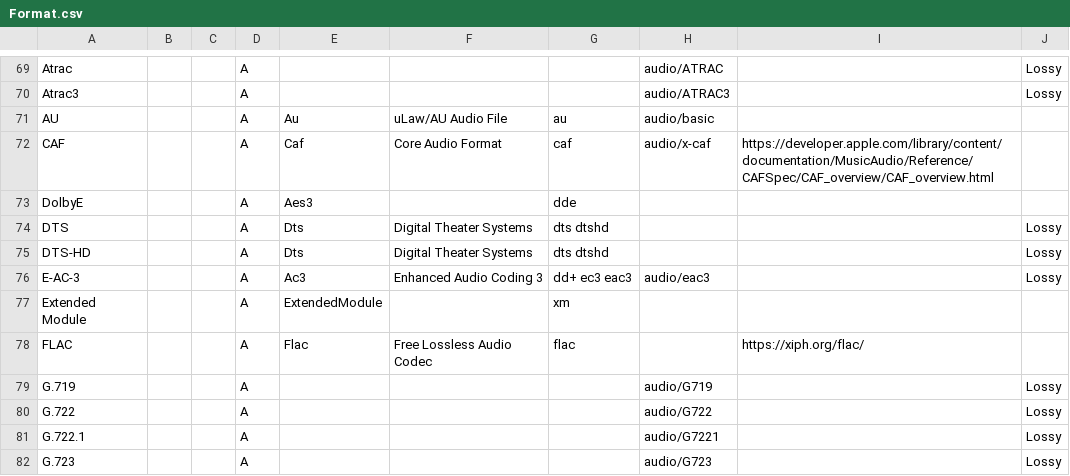
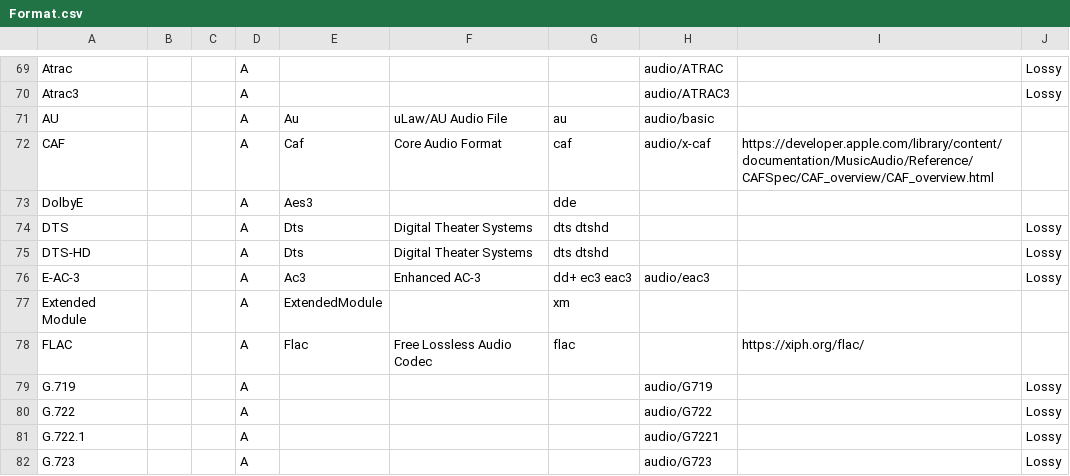
Before and after one commit to MediaArea/MediaInfoLib, a CSV file: Source/Resource/Text/DataBase/Format.csv, drawn as a sheet; only a part is shown, gaps mark what is left out.

```diff
--- a/Source/Resource/Text/DataBase/Format.csv
+++ b/Source/Resource/Text/DataBase/Format.csv
@@ -75,3 +75,3 @@ DTS;;;A;Dts;Digital Theater Systems;dts dtshd;;;Lossy
 DTS-HD;;;A;Dts;Digital Theater Systems;dts dtshd;;;Lossy
-E-AC-3;;;A;Ac3;Enhanced Audio Coding 3;dd+ ec3 eac3;audio/eac3;;Lossy
+E-AC-3;;;A;Ac3;Enhanced AC-3;dd+ ec3 eac3;audio/eac3;;Lossy
 Extended Module;;;A;ExtendedModule;;xm;;;
```
Also changed, not shown: Source/Resource/Text/Language/DefaultLanguage.csv, 1 other file.
